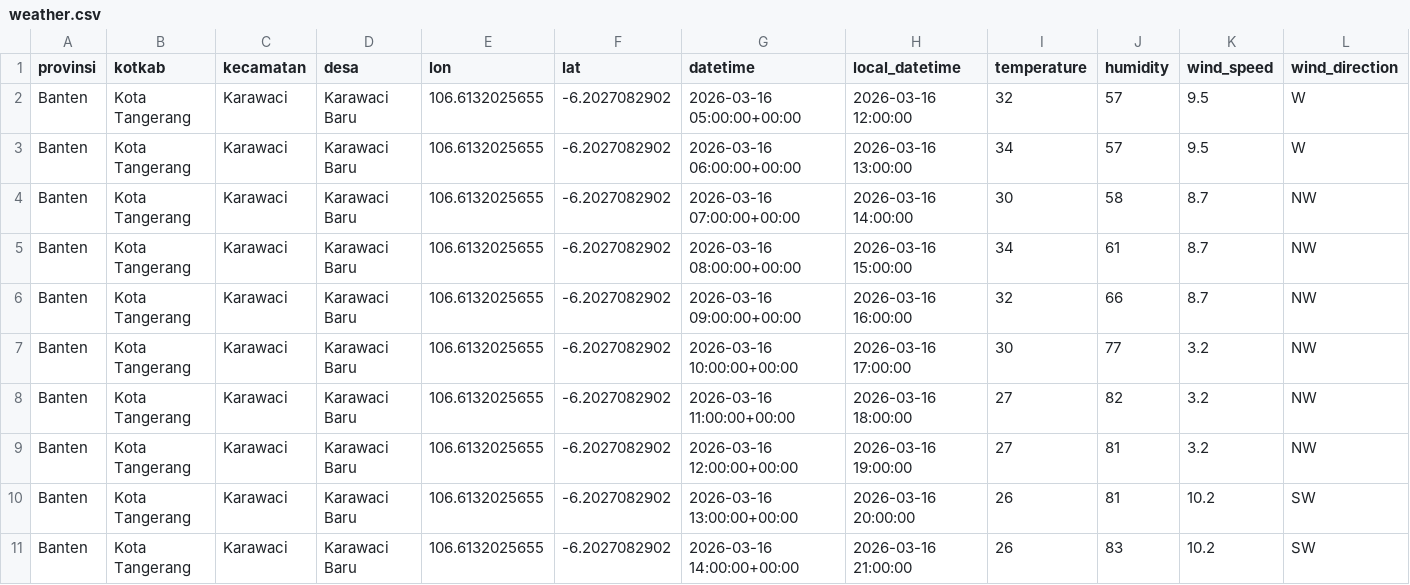
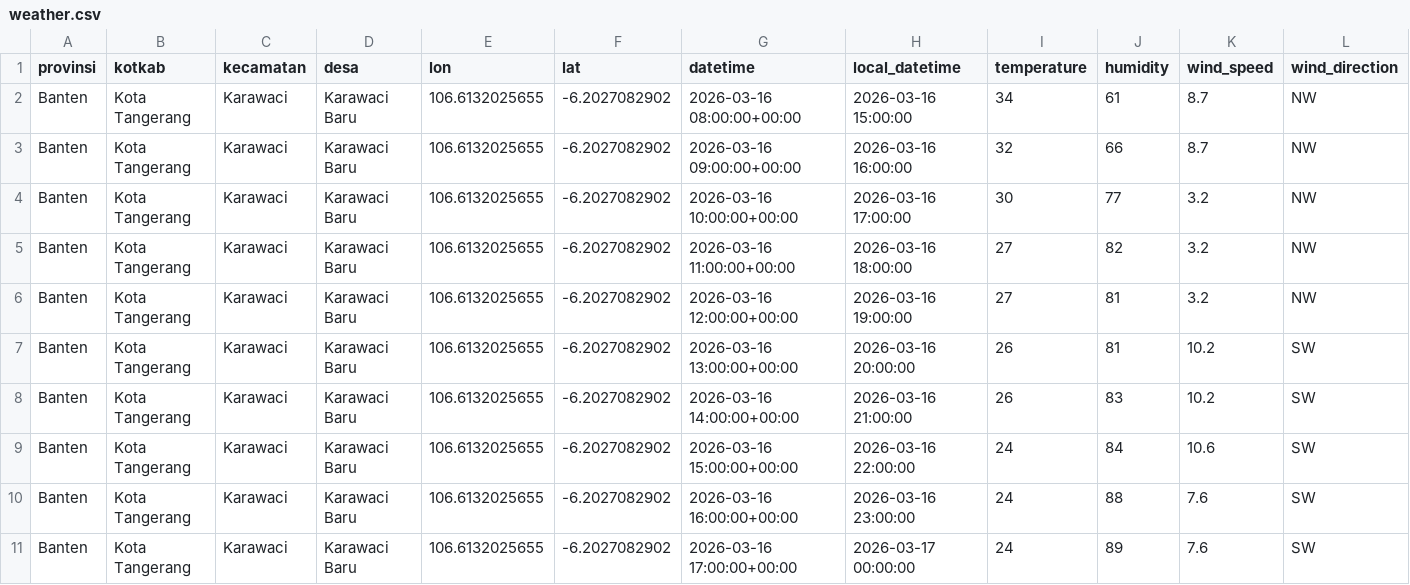
Before and after one commit to f2rra/Eksperimen_SML_Fathur, a CSV file: data/weather.csv, drawn as a sheet; only a part is shown; the shorter side is filled out with more unchanged rows; removed rows and columns are numbered as before the commit, all else as after; rows hold the shown columns only; the diff covers the shown part only; the diff names each change by its address in the sheet, - before the commit and + after, or states it on an @@ line.

```diff
--- a/data/weather.csv
+++ b/data/weather.csv
-row 2: Banten | Kota Tangerang | Karawaci | Karawaci Baru | 106.6132025655 | -6.2027082902 | 2026-03-16 05:00:00+00:00 | 2026-03-16 12:00:00 | 32 | 57 | 9.5 | W
-row 3: Banten | Kota Tangerang | Karawaci | Karawaci Baru | 106.6132025655 | -6.2027082902 | 2026-03-16 06:00:00+00:00 | 2026-03-16 13:00:00 | 34 | 57 | 9.5 | W
-row 4: Banten | Kota Tangerang | Karawaci | Karawaci Baru | 106.6132025655 | -6.2027082902 | 2026-03-16 07:00:00+00:00 | 2026-03-16 14:00:00 | 30 | 58 | 8.7 | NW
```
Also changed, not shown: 3 added rows and 14 edited cells elsewhere in this file, preprocessing/weather_preprocessed.csv.
